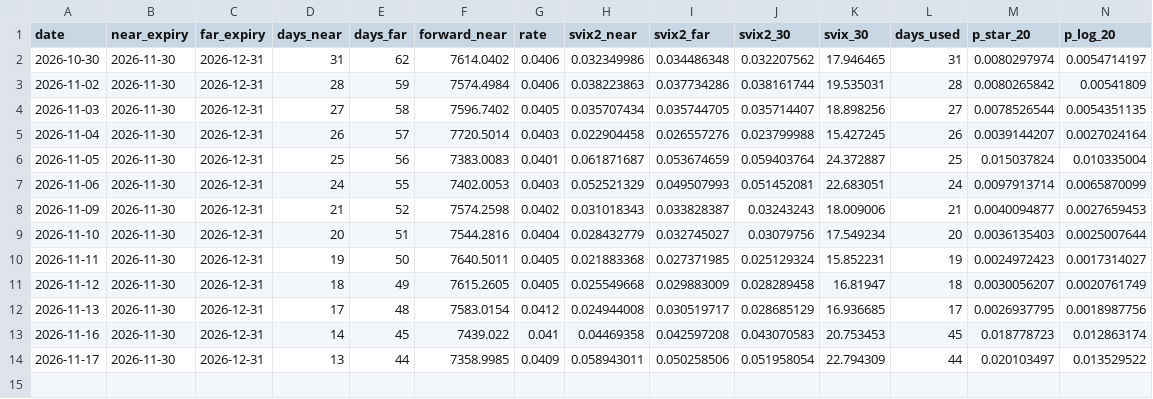
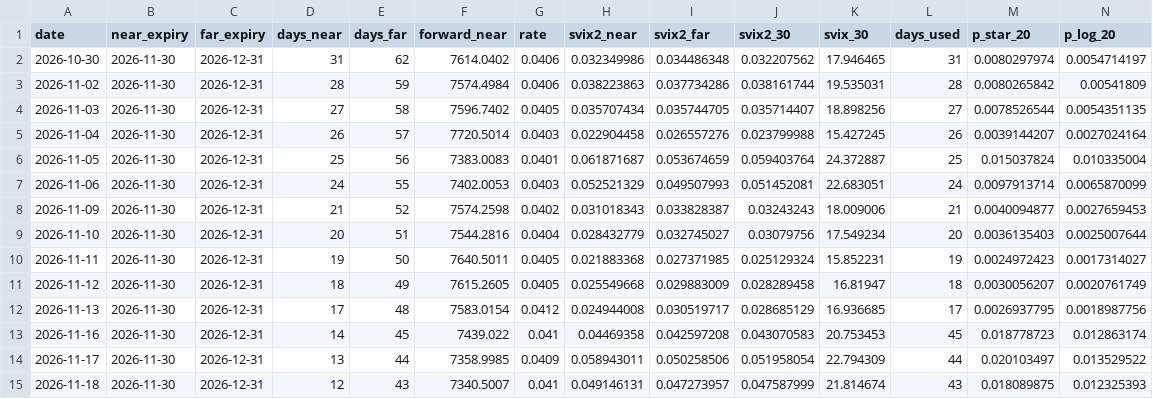
Before and after one commit to shawnyou194/svix-crash-monitor, a CSV file: svix_monitor_history.csv, drawn as a sheet; only a part is shown; rows hold the shown columns only; the diff names each change by its address in the sheet, - before the commit and + after, or states it on an @@ line.

```diff
--- a/svix_monitor_history.csv
+++ b/svix_monitor_history.csv
+row 15: 2026-11-18 | 2026-11-30 | 2026-12-31 | 12 | 43 | 7340.5007 | 0.041 | 0.049146131 | 0.047273957 | 0.047587999 | 21.814674 | 43 | 0.018089875 | 0.012325393
```
